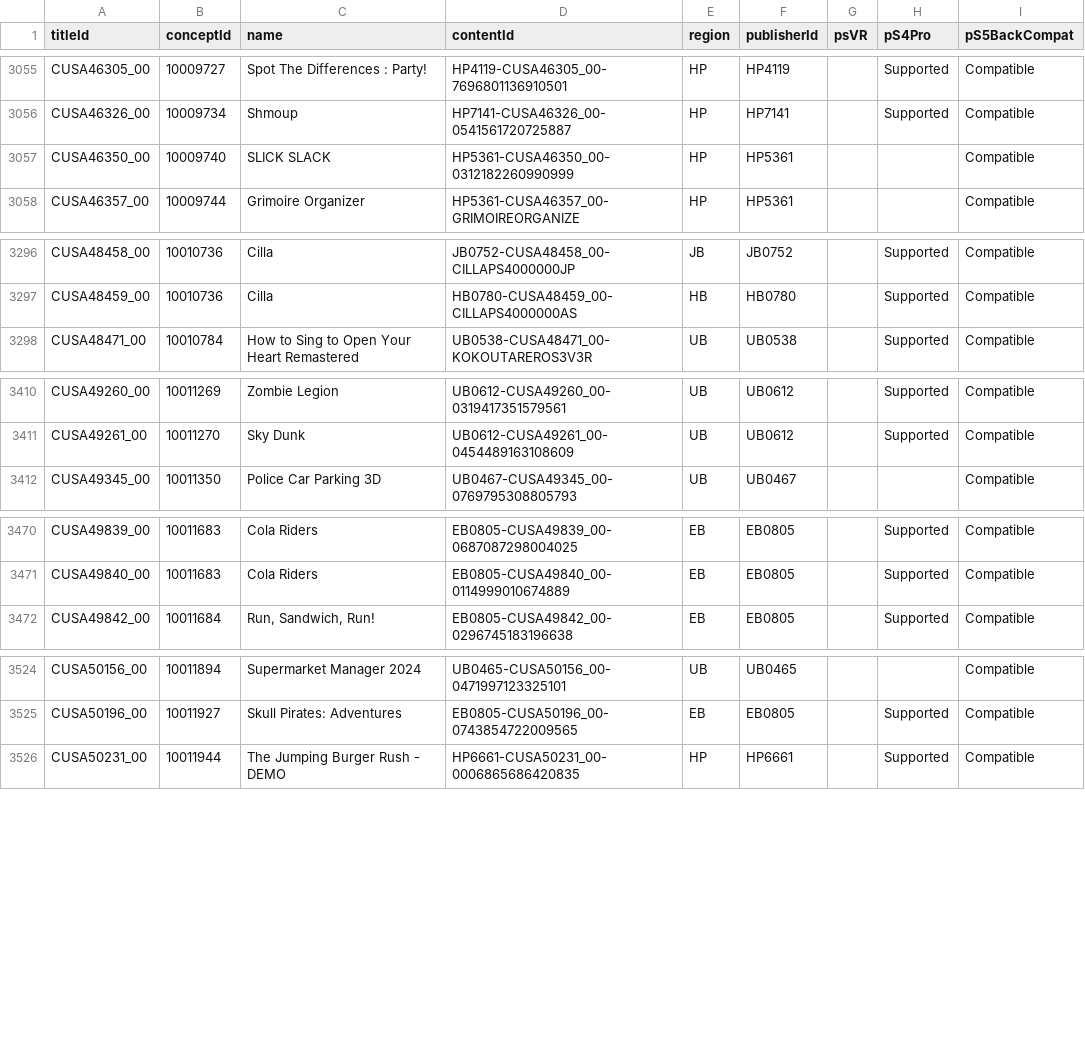
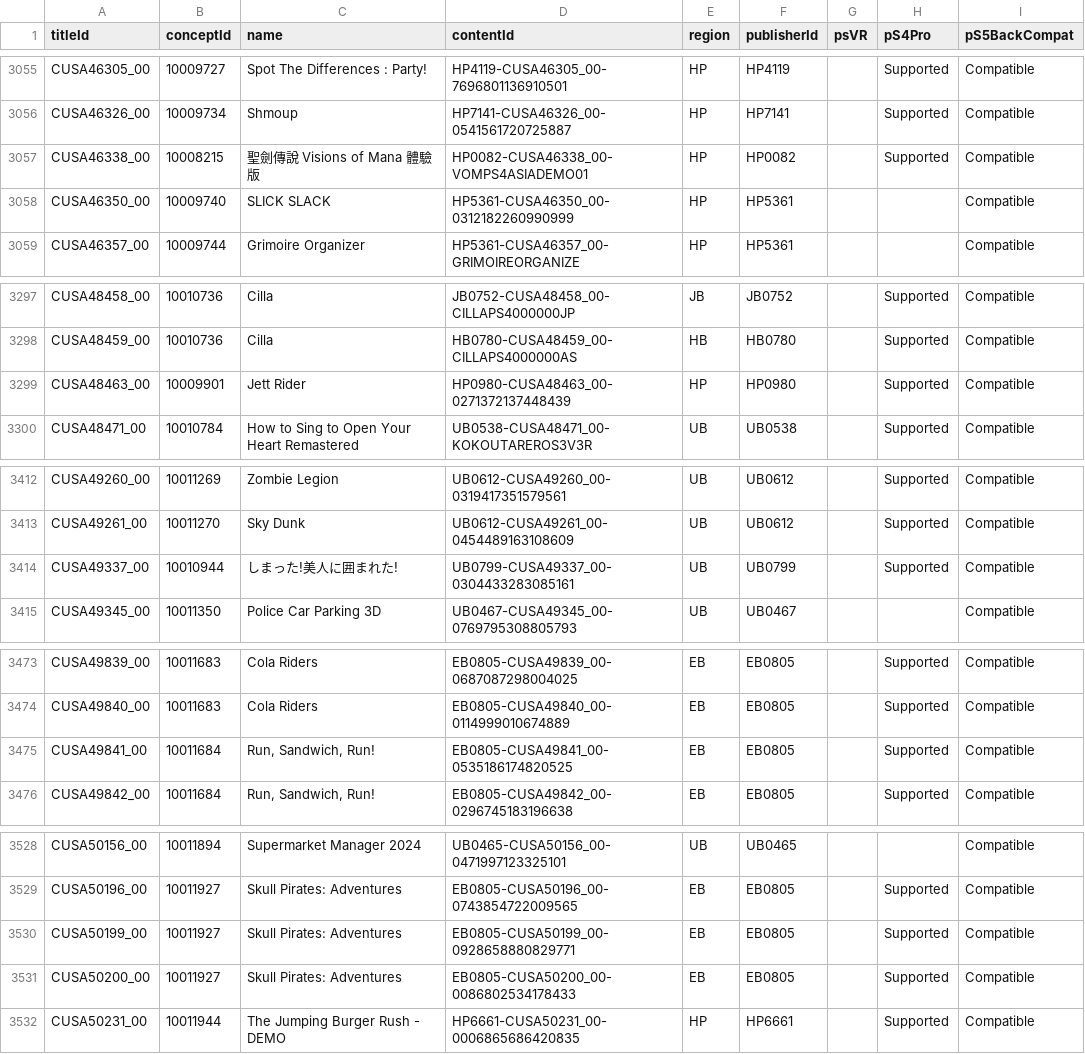
Before and after one commit to andshrew/PlayStation-Titles, a TSV file: Region/Other/PS4_Other_Titles.tsv, drawn as a sheet; only a part is shown, gaps mark what is left out; the diff names each change by its address in the sheet, - before the commit and + after, or states it on an @@ line.

Commit message:
Refreshed title data

```diff
--- a/Region/Other/PS4_Other_Titles.tsv
+++ b/Region/Other/PS4_Other_Titles.tsv
+row 3057: CUSA46338_00 | 10008215 | 聖劍傳說 Visions of Mana 體驗版 | HP0082-CUSA46338_00-VOMPS4ASIADEMO01 | HP | HP0082 |  | Supported | Compatible
+row 3299: CUSA48463_00 | 10009901 | Jett Rider | HP0980-CUSA48463_00-0271372137448439 | HP | HP0980 |  | Supported | Compatible
+row 3414: CUSA49337_00 | 10010944 | しまった!美人に囲まれた! | UB0799-CUSA49337_00-0304433283085161 | UB | UB0799 |  | Supported | Compatible
+row 3475: CUSA49841_00 | 10011684 | Run, Sandwich, Run! | EB0805-CUSA49841_00-0535186174820525 | EB | EB0805 |  | Supported | Compatible
+row 3530: CUSA50199_00 | 10011927 | Skull Pirates: Adventures | EB0805-CUSA50199_00-0928658880829771 | EB | EB0805 |  | Supported | Compatible
+row 3531: CUSA50200_00 | 10011927 | Skull Pirates: Adventures | EB0805-CUSA50200_00-0086802534178433 | EB | EB0805 |  | Supported | Compatible
```
Also changed, not shown: Region/Japan/PS4_JP_Titles.tsv, Region/Japan/PS4_JP_Titles_by_Concept.tsv, 24 other files.
